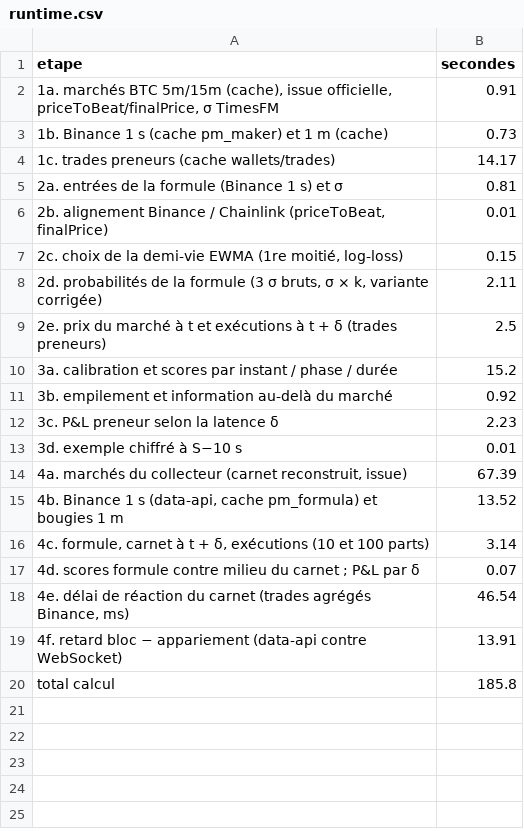
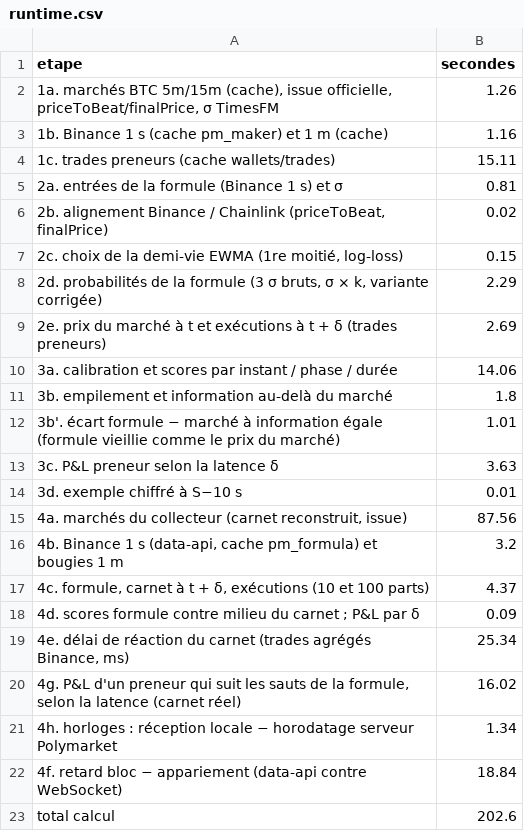
Before and after one commit to Alclimawebsite/test, a CSV file: reports/polymarket/formule/runtime.csv, drawn as a sheet.

```diff
--- a/reports/polymarket/formule/runtime.csv
+++ b/reports/polymarket/formule/runtime.csv
@@ -1,20 +1,23 @@
 etape,secondes
-"1a. marchés BTC 5m/15m (cache), issue officielle, priceToBeat/finalPrice, σ TimesFM",0.91
-1b. Binance 1 s (cache pm_maker) et 1 m (cache),0.73
-1c. trades preneurs (cache wallets/trades),14.17
+"1a. marchés BTC 5m/15m (cache), issue officielle, priceToBeat/finalPrice, σ TimesFM",1.26
+1b. Binance 1 s (cache pm_maker) et 1 m (cache),1.16
+1c. trades preneurs (cache wallets/trades),15.11
 2a. entrées de la formule (Binance 1 s) et σ,0.81
-"2b. alignement Binance / Chainlink (priceToBeat, finalPrice)",0.01
+"2b. alignement Binance / Chainlink (priceToBeat, finalPrice)",0.02
 "2c. choix de la demi-vie EWMA (1re moitié, log-loss)",0.15
-"2d. probabilités de la formule (3 σ bruts, σ × k, variante corrigée)",2.11
-2e. prix du marché à t et exécutions à t + δ (trades preneurs),2.5
-3a. calibration et scores par instant / phase / durée,15.2
-3b. empilement et information au-delà du marché,0.92
-3c. P&L preneur selon la latence δ,2.23
+"2d. probabilités de la formule (3 σ bruts, σ × k, variante corrigée)",2.29
+2e. prix du marché à t et exécutions à t + δ (trades preneurs),2.69
+3a. calibration et scores par instant / phase / durée,14.06
+3b. empilement et information au-delà du marché,1.8
+3b'. écart formule − marché à information égale (formule vieillie comme le prix du marché),1.01
+3c. P&L preneur selon la latence δ,3.63
 3d. exemple chiffré à S−10 s,0.01
-"4a. marchés du collecteur (carnet reconstruit, issue)",67.39
-"4b. Binance 1 s (data-api, cache pm_formula) et bougies 1 m",13.52
-"4c. formule, carnet à t + δ, exécutions (10 et 100 parts)",3.14
-4d. scores formule contre milieu du carnet ; P&L par δ,0.07
-"4e. délai de réaction du carnet (trades agrégés Binance, ms)",46.54
-4f. retard bloc − appariement (data-api contre WebSocket),13.91
-total calcul,185.8
+"4a. marchés du collecteur (carnet reconstruit, issue)",87.56
+"4b. Binance 1 s (data-api, cache pm_formula) et bougies 1 m",3.2
+"4c. formule, carnet à t + δ, exécutions (10 et 100 parts)",4.37
+4d. scores formule contre milieu du carnet ; P&L par δ,0.09
+"4e. délai de réaction du carnet (trades agrégés Binance, ms)",25.34
+"4g. P&L d'un preneur qui suit les sauts de la formule, selon la latence (carnet réel)",16.02
+4h. horloges : réception locale − horodatage serveur Polymarket,1.34
+4f. retard bloc − appariement (data-api contre WebSocket),18.84
+total calcul,202.6
```
Also changed, not shown: reports/polymarket/formule/carnet_marches.csv, reports/polymarket/formule/carnet_pnl.csv, 23 other files.
